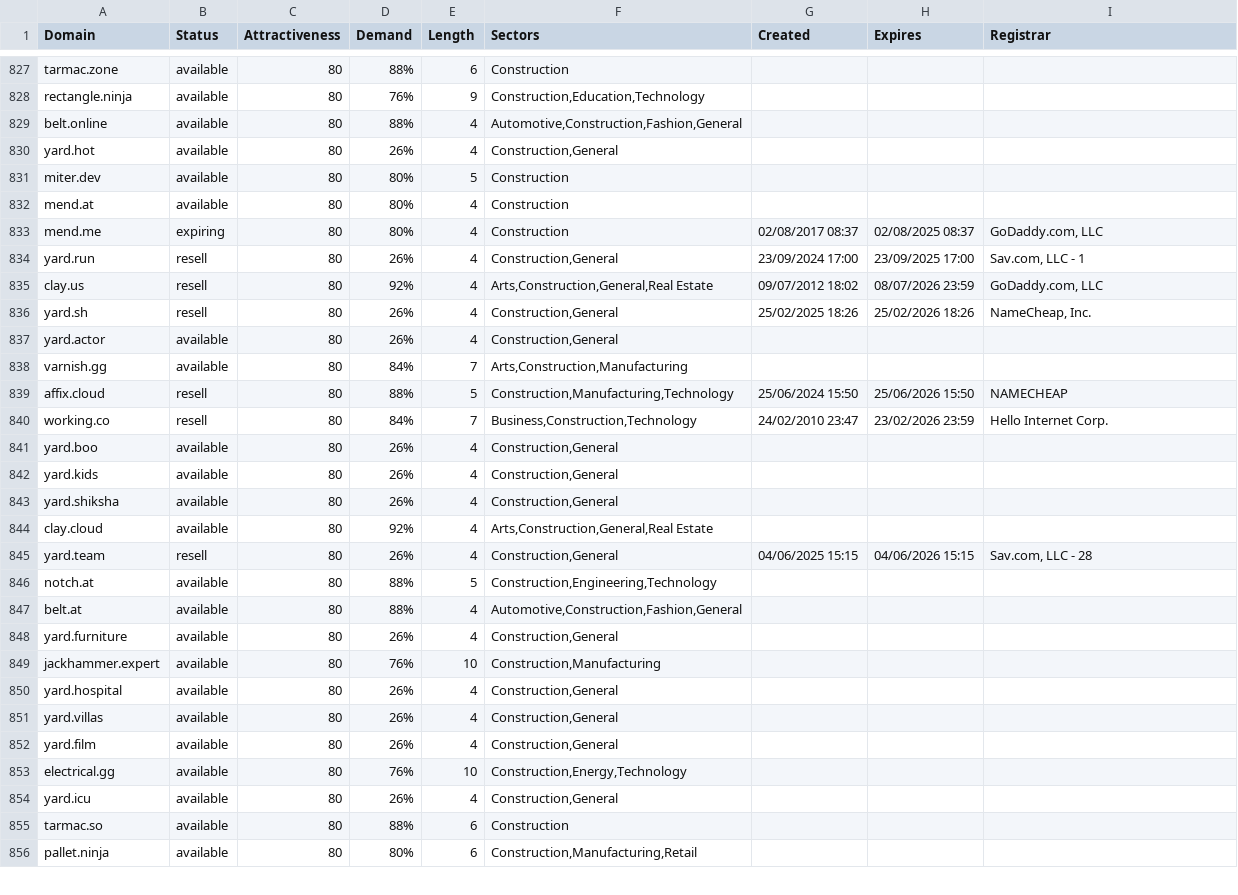
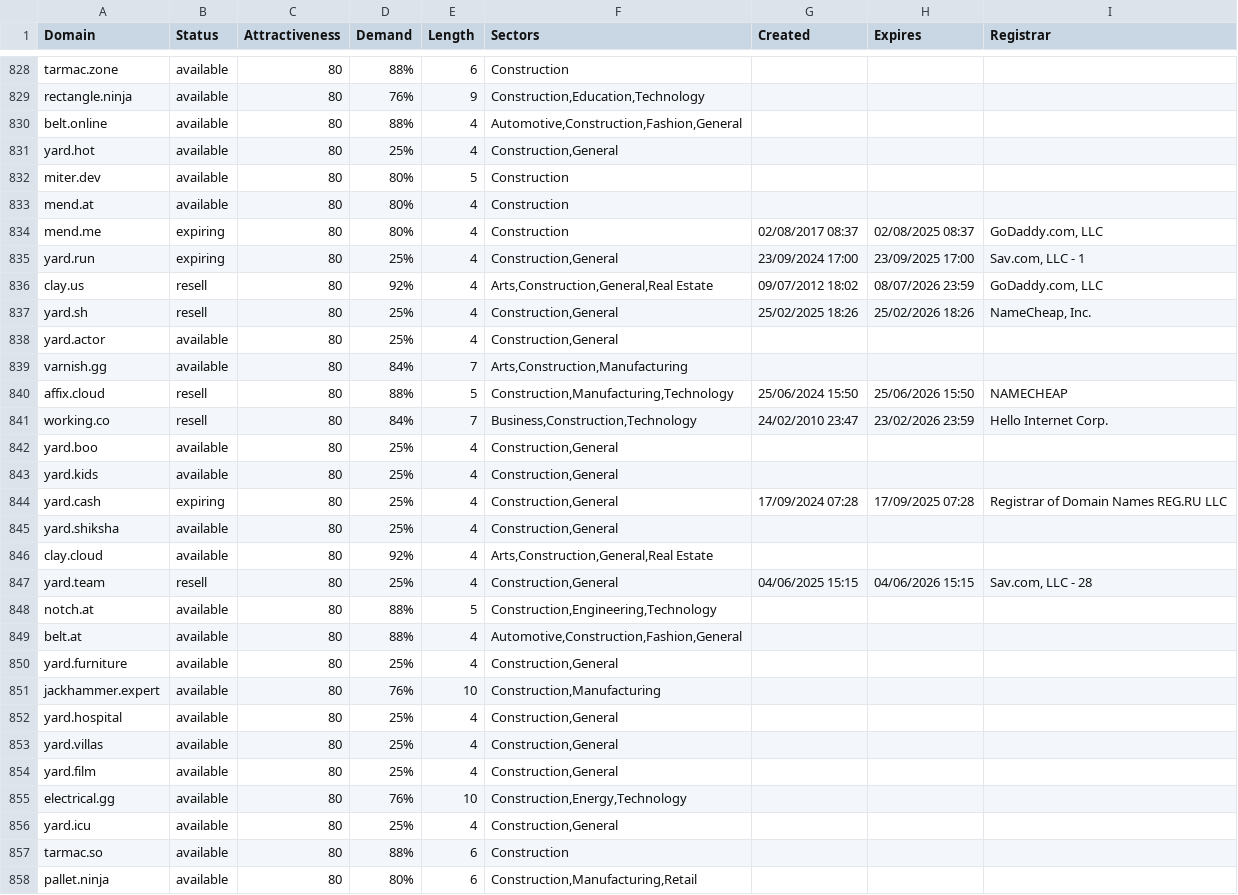
Before and after one commit to UniqueDomains/construction-oneword-domains, a CSV file: construction.csv, drawn as a sheet; only a part is shown, gaps mark what is left out; the diff covers the shown part only.

Commit message:
Domains update

```diff
--- a/construction.csv
+++ b/construction.csv
@@ -829,3 +830,3 @@ rectangle.ninja,available,80,76%,9,"Construction,Education,Technology",,,
 belt.online,available,80,88%,4,"Automotive,Construction,Fashion,General",,,
-yard.hot,available,80,26%,4,"Construction,General",,,
+yard.hot,available,80,25%,4,"Construction,General",,,
 miter.dev,available,80,80%,5,Construction,,,
@@ -833,6 +834,6 @@ mend.at,available,80,80%,4,Construction,,,
 mend.me,expiring,80,80%,4,Construction,02/08/2017 08:37,02/08/2025 08:37,"GoDaddy.com, LLC"
-yard.run,resell,80,26%,4,"Construction,General",23/09/2024 17:00,23/09/2025 17:00,"Sav.com, LLC - 1"
+yard.run,expiring,80,25%,4,"Construction,General",23/09/2024 17:00,23/09/2025 17:00,"Sav.com, LLC - 1"
 clay.us,resell,80,92%,4,"Arts,Construction,General,Real Estate",09/07/2012 18:02,08/07/2026 23:59,"GoDaddy.com, LLC"
-yard.sh,resell,80,26%,4,"Construction,General",25/02/2025 18:26,25/02/2026 18:26,"NameCheap, Inc."
-yard.actor,available,80,26%,4,"Construction,General",,,
+yard.sh,resell,80,25%,4,"Construction,General",25/02/2025 18:26,25/02/2026 18:26,"NameCheap, Inc."
+yard.actor,available,80,25%,4,"Construction,General",,,
 varnish.gg,available,80,84%,7,"Arts,Construction,Manufacturing",,,
@@ -840,16 +841,17 @@ affix.cloud,resell,80,88%,5,"Construction,Manufacturing,Technology",25/06/2024 1
 working.co,resell,80,84%,7,"Business,Construction,Technology",24/02/2010 23:47,23/02/2026 23:59,Hello Internet Corp.
-yard.boo,available,80,26%,4,"Construction,General",,,
-yard.kids,available,80,26%,4,"Construction,General",,,
-yard.shiksha,available,80,26%,4,"Construction,General",,,
+yard.boo,available,80,25%,4,"Construction,General",,,
+yard.kids,available,80,25%,4,"Construction,General",,,
+yard.cash,expiring,80,25%,4,"Construction,General",17/09/2024 07:28,17/09/2025 07:28,Registrar of Domain Names REG.RU LLC
+yard.shiksha,available,80,25%,4,"Construction,General",,,
 clay.cloud,available,80,92%,4,"Arts,Construction,General,Real Estate",,,
-yard.team,resell,80,26%,4,"Construction,General",04/06/2025 15:15,04/06/2026 15:15,"Sav.com, LLC - 28"
+yard.team,resell,80,25%,4,"Construction,General",04/06/2025 15:15,04/06/2026 15:15,"Sav.com, LLC - 28"
 notch.at,available,80,88%,5,"Construction,Engineering,Technology",,,
 belt.at,available,80,88%,4,"Automotive,Construction,Fashion,General",,,
-yard.furniture,available,80,26%,4,"Construction,General",,,
+yard.furniture,available,80,25%,4,"Construction,General",,,
 jackhammer.expert,available,80,76%,10,"Construction,Manufacturing",,,
-yard.hospital,available,80,26%,4,"Construction,General",,,
-yard.villas,available,80,26%,4,"Construction,General",,,
-yard.film,available,80,26%,4,"Construction,General",,,
+yard.hospital,available,80,25%,4,"Construction,General",,,
+yard.villas,available,80,25%,4,"Construction,General",,,
+yard.film,available,80,25%,4,"Construction,General",,,
 electrical.gg,available,80,76%,10,"Construction,Energy,Technology",,,
-yard.icu,available,80,26%,4,"Construction,General",,,
+yard.icu,available,80,25%,4,"Construction,General",,,
 tarmac.so,available,80,88%,6,Construction,,,
```
Also changed, not shown: 1 added row, 2 removed rows and 150 edited cells elsewhere in this file, 2 other files.
